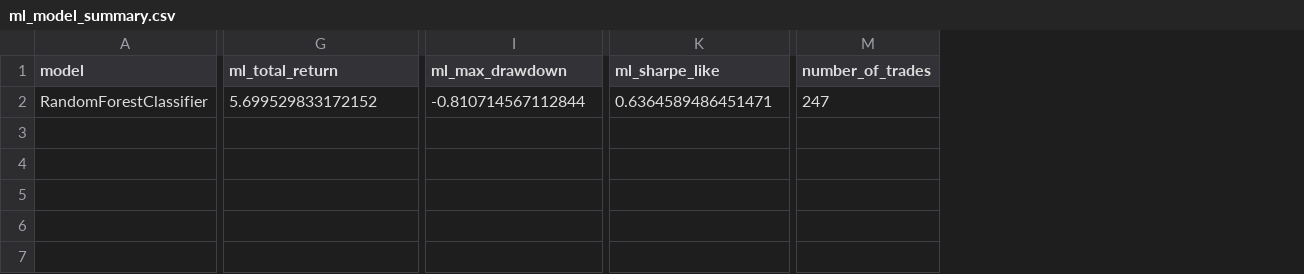
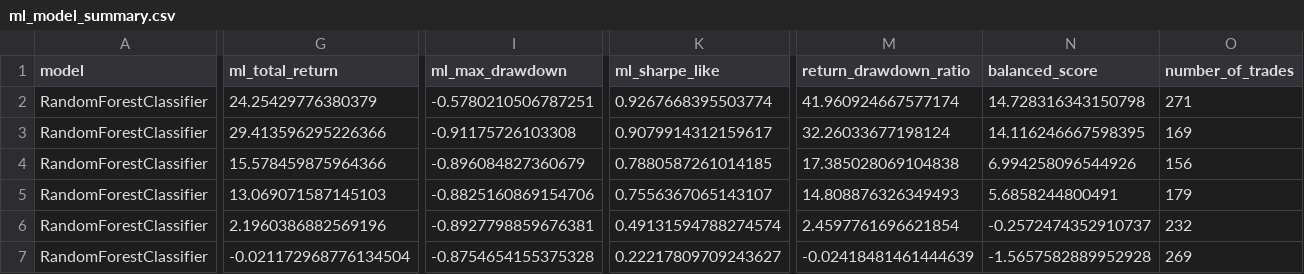
Before and after one commit to rattajak-yuv/BTCASTR-Indicator, a CSV file: data/ml_model_summary.csv, drawn as a sheet; only a part is shown, gaps mark what is left out; addresses are those after the commit; rows hold the shown columns only; the diff covers the shown part only; the diff names each change by its address in the sheet, - before the commit and + after, or states it on an @@ line.

```diff
--- a/data/ml_model_summary.csv
+++ b/data/ml_model_summary.csv
+column M (return_drawdown_ratio), row 6: 2.4597761696621854
+column N (balanced_score), row 6: -0.2572474352910737
+row 2: RandomForestClassifier | 24.25429776380379 | -0.5780210506787251 | 0.9267668395503774 | 41.960924667577174 | 14.728316343150798 | 271
+row 3: RandomForestClassifier | 29.413596295226366 | -0.91175726103308 | 0.9079914312159617 | 32.26033677198124 | 14.116246667598395 | 169
+row 4: RandomForestClassifier | 15.578459875964366 | -0.896084827360679 | 0.7880587261014185 | 17.385028069104838 | 6.994258096544926 | 156
+row 5: RandomForestClassifier | 13.069071587145103 | -0.8825160869154706 | 0.7556367065143107 | 14.808876326349493 | 5.6858244800491 | 179
-G6 (ml_total_return): 5.699529833172152
+G6 (ml_total_return): 2.1960386882569196
-I6 (ml_max_drawdown): -0.810714567112844
+I6 (ml_max_drawdown): -0.8927798859676381
-K6 (ml_sharpe_like): 0.6364589486451471
+K6 (ml_sharpe_like): 0.49131594788274574
-O6 (number_of_trades): 247
+O6 (number_of_trades): 232
+row 7: RandomForestClassifier | -0.021172968776134504 | -0.8754654155375328 | 0.22217809709243627 | -0.02418481461444639 | -1.5657582889952928 | 269
```
Also changed, not shown: 3 edited cells elsewhere in this file, data/model_optimization_v2_results.csv, 3 other files.
